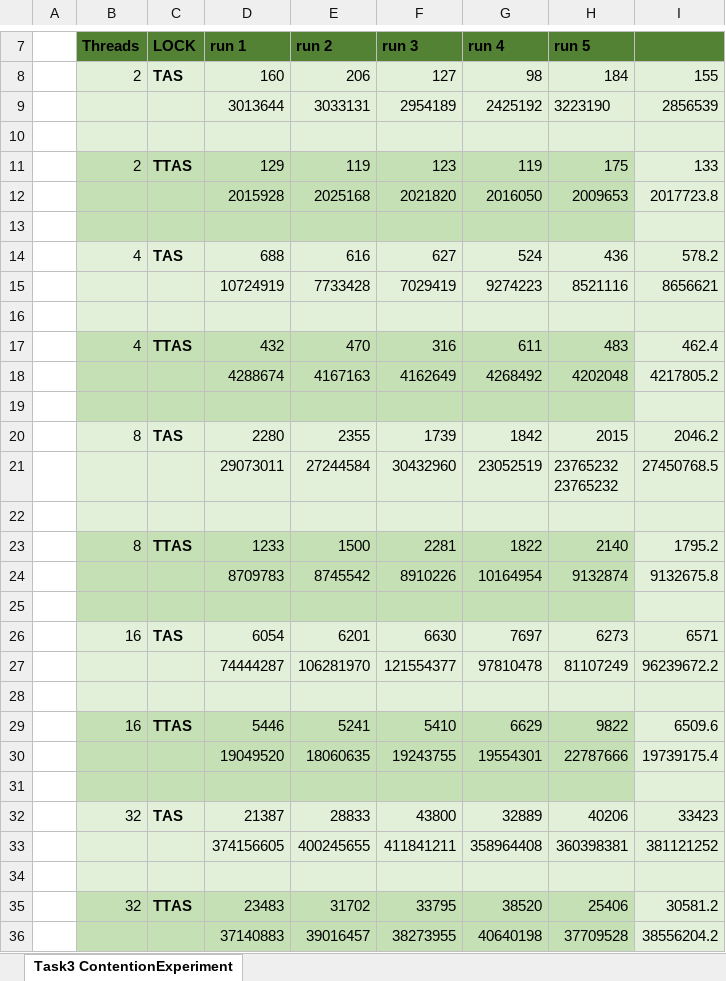
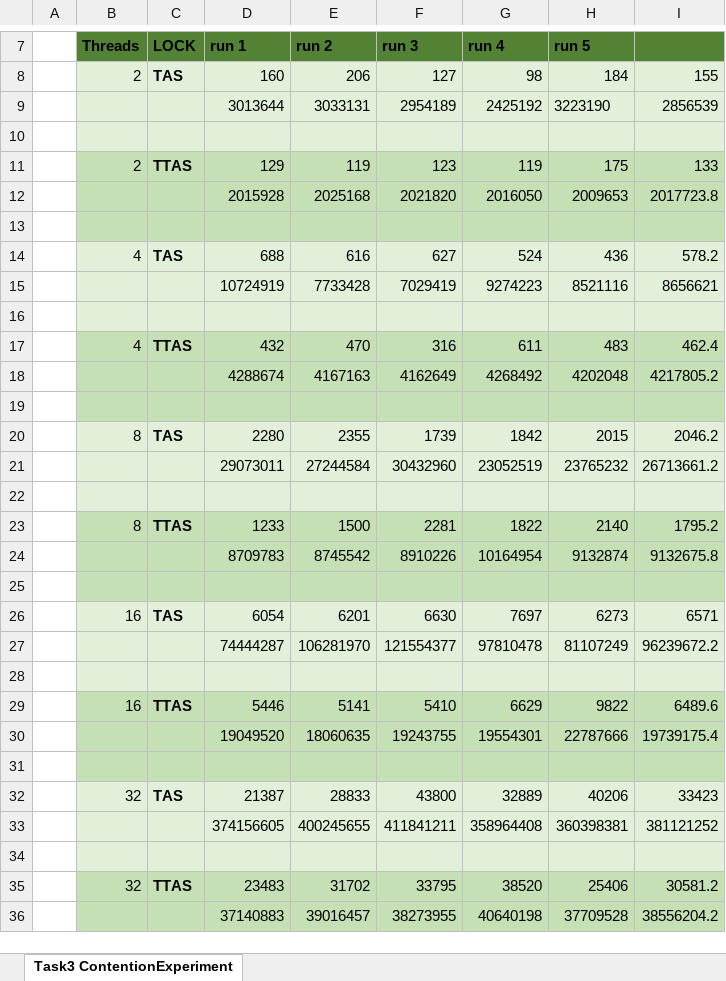
Before and after one commit to AjbaGloop/cos226prac3, an Excel workbook: Task3.xlsx, sheet Task3 ContentionExperiment, drawn as a sheet; only a part is shown, gaps mark what is left out; values as stored, in another font and other column widths than the file's, no borders; ↵ is a line break in a cell; the diff covers the shown part only; the diff names each change by its address in the sheet, - before the commit and + after, or states it on an @@ line.

```diff
--- a/Task3.xlsx (sheet Task3 ContentionExperiment)
+++ b/Task3.xlsx (sheet Task3 ContentionExperiment)
-I11:I13 fill: #E2F0D9
+I11:I13 fill: #C5E0B4
-I17:I19 fill: #E2F0D9
+I17:I19 fill: #C5E0B4
-H21 (run 5): 23765232 ↵ 23765232
+H21 (run 5): 23765232
-I21: 27450768.5
+I21: 26713661.2
-I23:I25 fill: #E2F0D9
+I23:I25 fill: #C5E0B4
-E29 (run 2): 5241
+E29 (run 2): 5141
-I29: 6509.6
+I29: 6489.6
-I29:I31 fill: #E2F0D9
+I29:I31 fill: #C5E0B4
-I35:I36 fill: #E2F0D9
+I35:I36 fill: #C5E0B4
```
Also changed, not shown: cell formats and merged cells elsewhere in this sheet, 2 other files.
